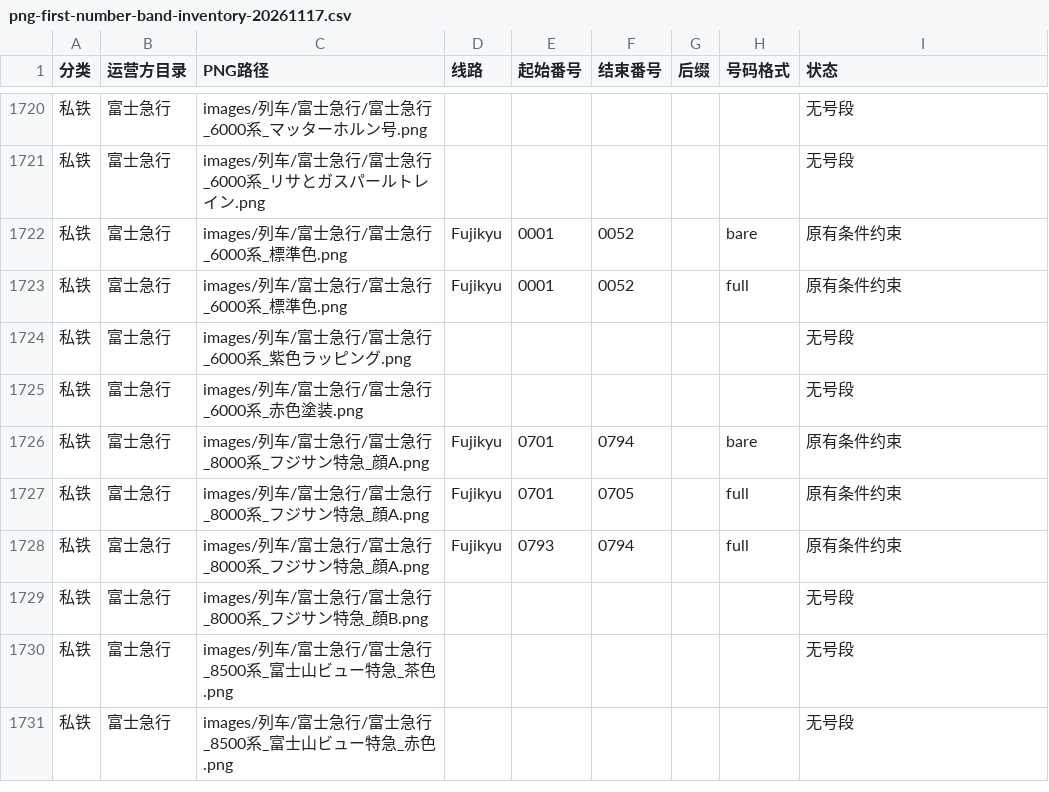
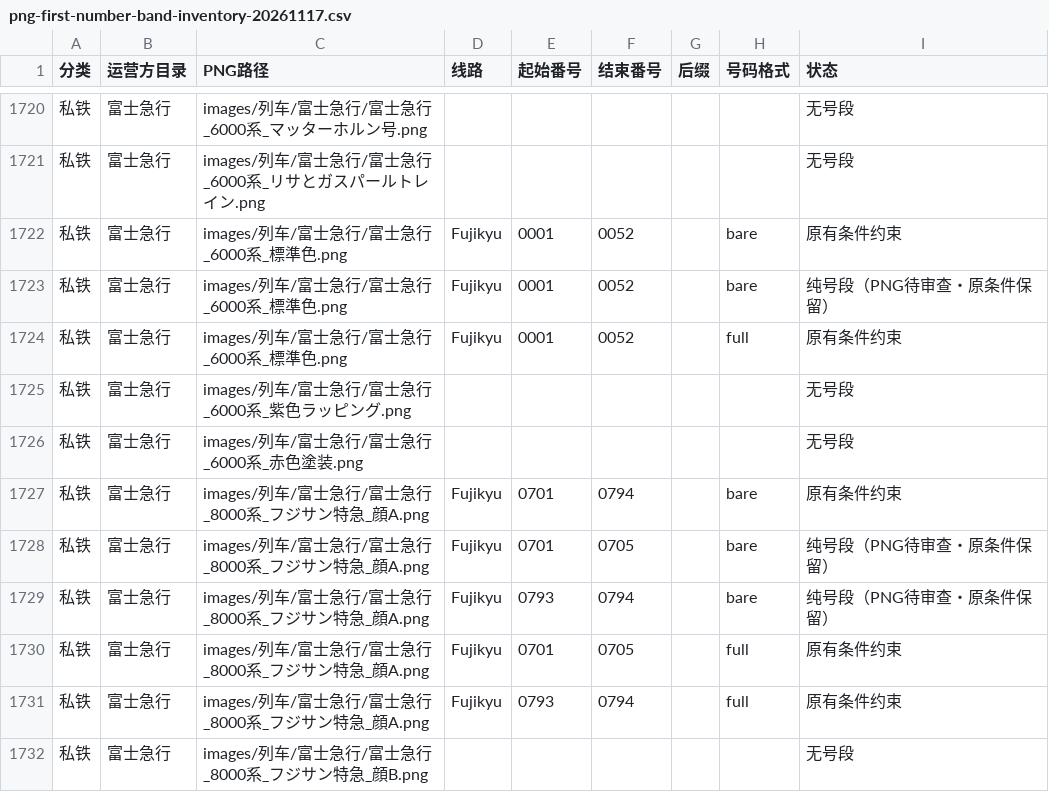
Before and after one commit to biubiu52011/pixel-tetsudo, a CSV file: data/audits/png-first-number-band-inventory-20261117.csv, drawn as a sheet; only a part is shown, gaps mark what is left out; the shorter side is filled out with more unchanged rows; the diff names each change by its address in the sheet, - before the commit and + after, or states it on an @@ line.

Commit message:
data: add three Fujikyu exact bare reference bands to unified 601 PNG CSV

```diff
--- a/data/audits/png-first-number-band-inventory-20261117.csv
+++ b/data/audits/png-first-number-band-inventory-20261117.csv
+row 1723: 私铁 | 富士急行 | images/列车/富士急行/富士急行_6000系_標準色.png | Fujikyu | 0001 | 0052 |  | bare | 纯号段（PNG待审查・原条件保留）
+row 1728: 私铁 | 富士急行 | images/列车/富士急行/富士急行_8000系_フジサン特急_顔A.png | Fujikyu | 0701 | 0705 |  | bare | 纯号段（PNG待审查・原条件保留）
+row 1729: 私铁 | 富士急行 | images/列车/富士急行/富士急行_8000系_フジサン特急_顔A.png | Fujikyu | 0793 | 0794 |  | bare | 纯号段（PNG待审查・原条件保留）
```
